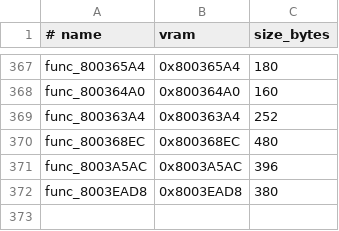
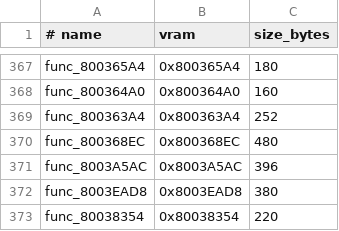
Before and after one commit to ZacheerKour/oceanic-stars-decomp, a TSV file: config/matches.tsv, drawn as a sheet; only a part is shown, gaps mark what is left out.

```diff
--- a/config/matches.tsv
+++ b/config/matches.tsv
@@ -372 +372,2 @@ func_8003A5AC	0x8003A5AC	396
 func_8003EAD8	0x8003EAD8	380
+func_80038354	0x80038354	220
```
Also changed, not shown: 2 other files.
